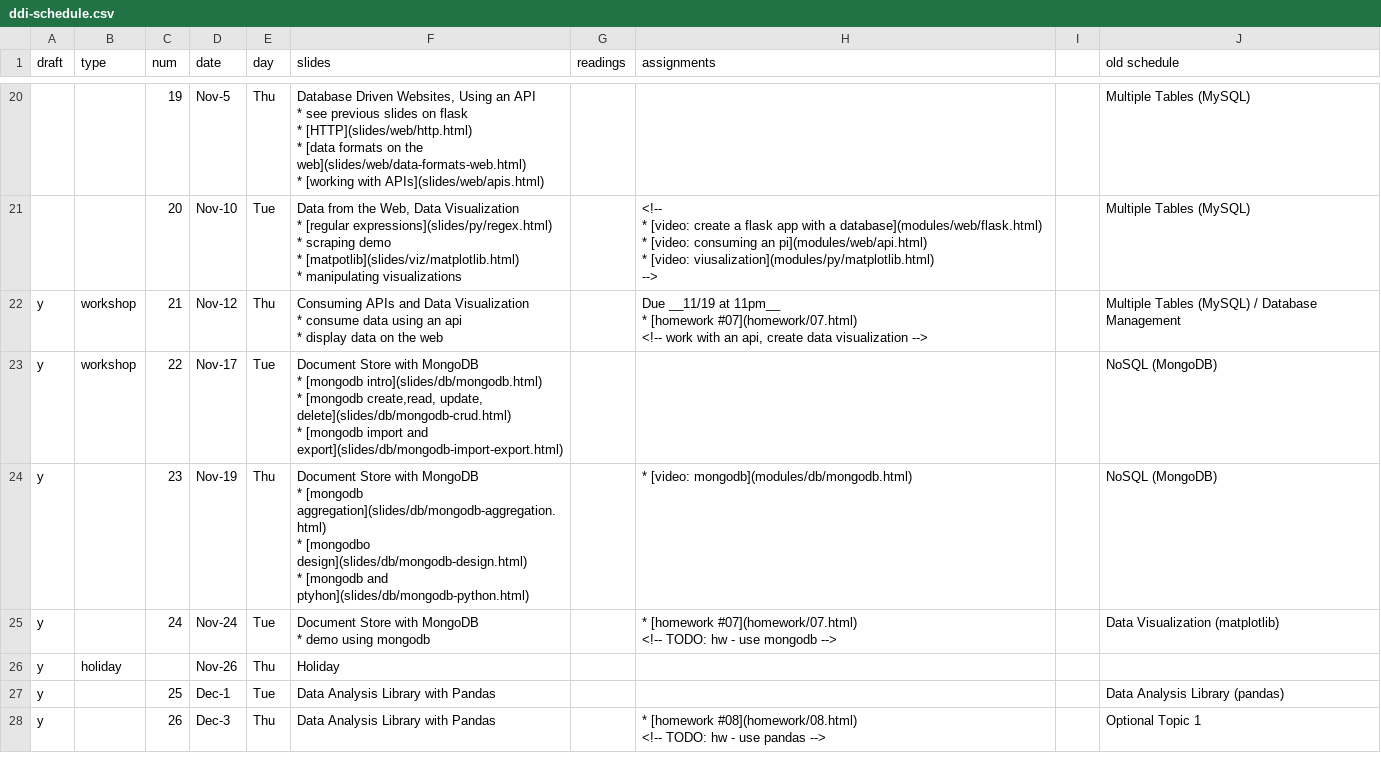
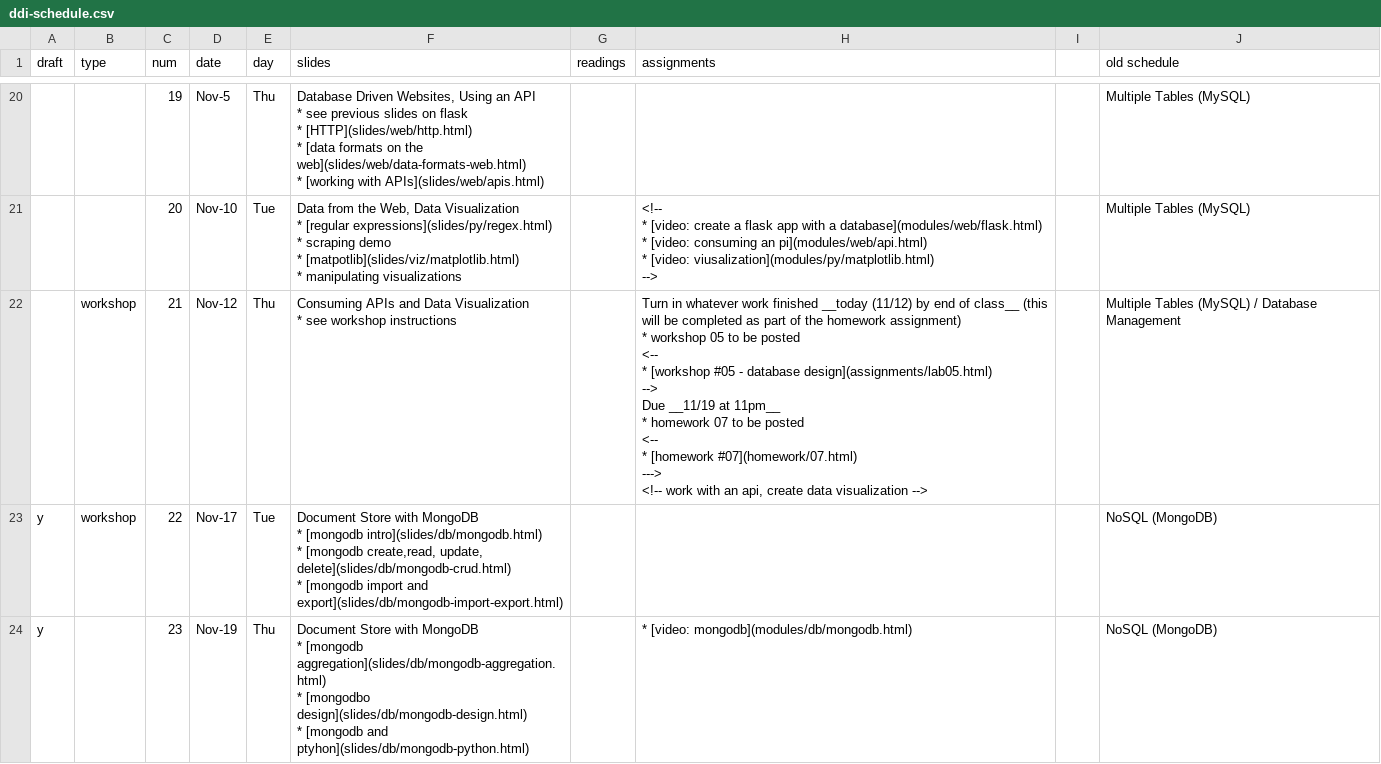
Before and after one commit to foureyes/csci-ua.0060-fall2020-001, a CSV file: _data/ddi-schedule.csv, drawn as a sheet; only a part is shown, gaps mark what is left out; the shorter side is filled out with more unchanged rows; ↵ is a line break in a cell; the diff names each change by its address in the sheet, - before the commit and + after, or states it on an @@ line.

Commit message:
add workshop 5

```diff
--- a/_data/ddi-schedule.csv
+++ b/_data/ddi-schedule.csv
-A22 (draft): y
+A22 (draft): (empty)
-F22 (slides): …Visualization ↵ * consume data using an api ↵ * display data on the web
+F22 (slides): …Visualization ↵ * see workshop instructions
-H22 (assignments): Due __11/19 at 11pm__ ↵ * [homework #07](homework/07.html) ↵ <!-- work…
+H22 (assignments): Turn in whatever work finished __today (11/12) by end of class__ (this will be completed as part of the homework assignment) ↵ * workshop 05 to be posted ↵ <-- ↵ * [workshop #05 - database design](assignments/lab05.html) ↵ --> ↵ Due __11/19 at 11pm__ ↵ * homework 07 to be posted ↵ <-- ↵ * [homework #07](homework/07.html) ↵ ---> ↵ <!-- work…
```
Also changed, not shown: 4 other files.
